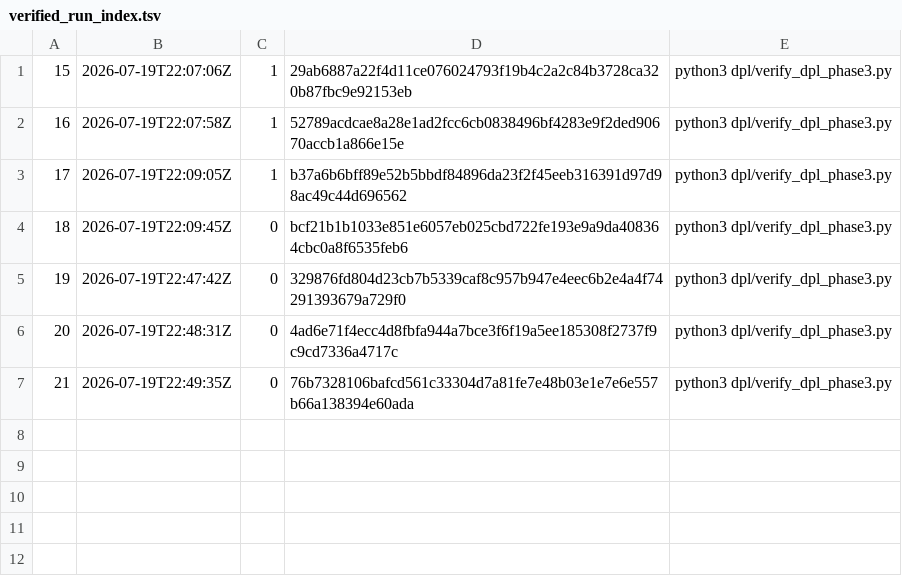
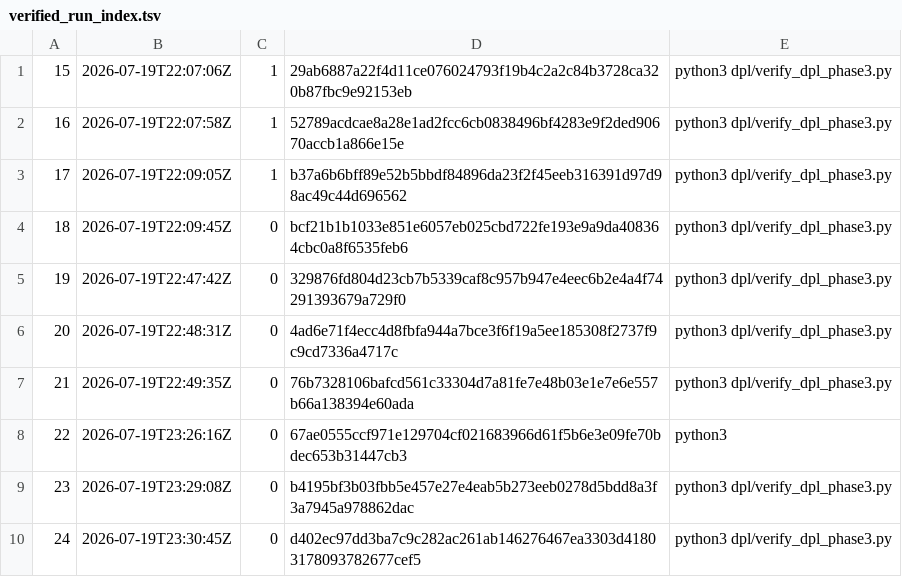
Before and after one commit to jdcarlo1/aiem-monorepo, a TSV file: artifacts/stock-scanner-api/tools/logs/verified_run_index.tsv, drawn as a sheet; the diff names each change by its address in the sheet, - before the commit and + after, or states it on an @@ line.

```diff
--- a/artifacts/stock-scanner-api/tools/logs/verified_run_index.tsv
+++ b/artifacts/stock-scanner-api/tools/logs/verified_run_index.tsv
+row 8: 22 | 2026-07-19T23:26:16Z | 0 | 67ae0555ccf971e129704cf021683966d61f5b6e3e09fe70bdec653b31447cb3 | python3
+row 9: 23 | 2026-07-19T23:29:08Z | 0 | b4195bf3b03fbb5e457e27e4eab5b273eeb0278d5bdd8a3f3a7945a978862dac | python3 dpl/verify_dpl_phase3.py
+row 10: 24 | 2026-07-19T23:30:45Z | 0 | d402ec97dd3ba7c9c282ac261ab146276467ea3303d41803178093782677cef5 | python3 dpl/verify_dpl_phase3.py
```
Also changed, not shown: 12 other files.
